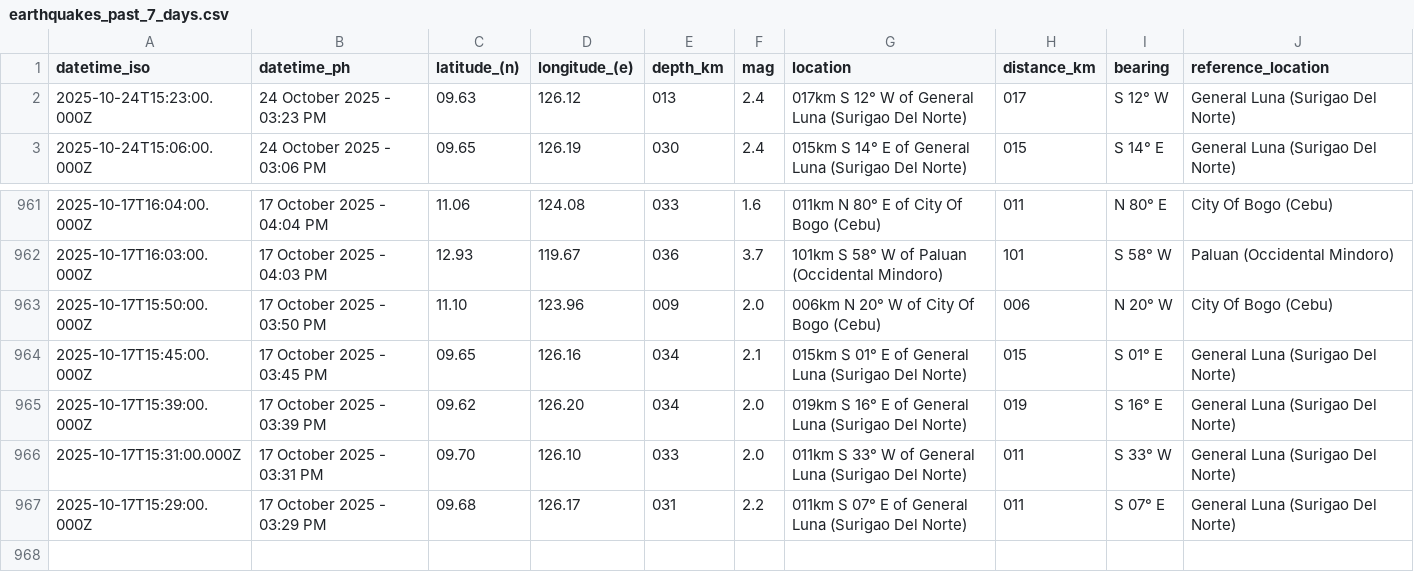
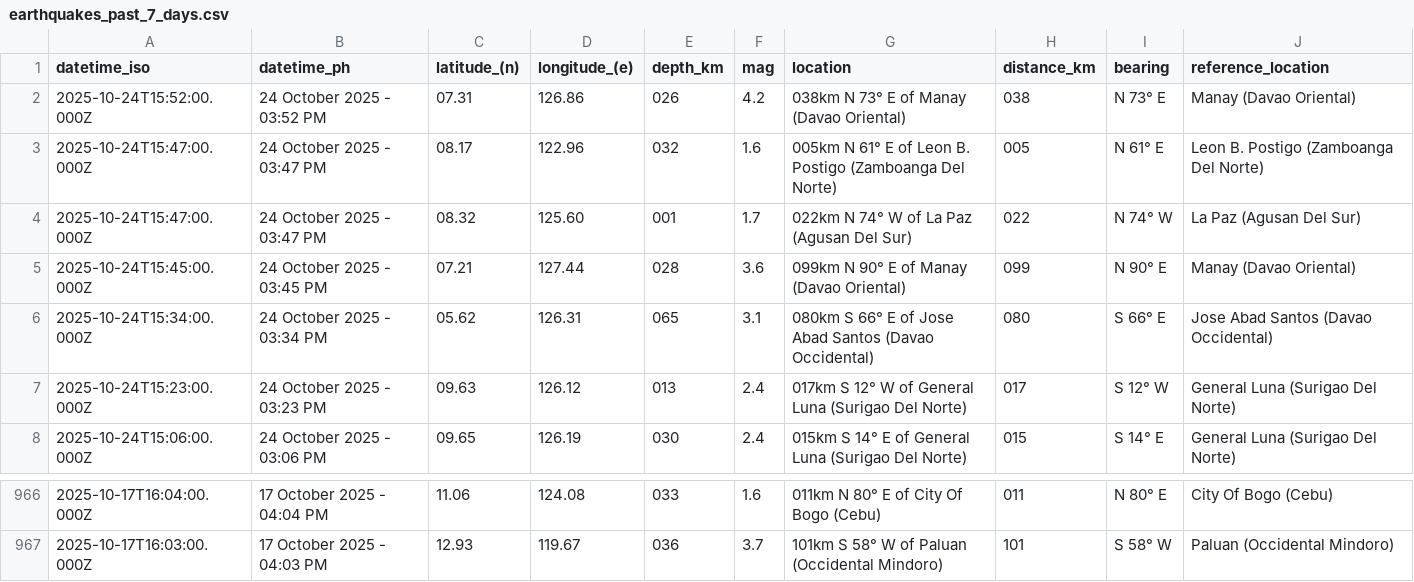
Before and after one commit to Waytii/chamthesleeptalker, a CSV file: earthquakes_past_7_days.csv, drawn as a sheet; only a part is shown, gaps mark what is left out; removed rows and columns are numbered as before the commit, all else as after; the diff names each change by its address in the sheet, - before the commit and + after, or states it on an @@ line.

```diff
--- a/earthquakes_past_7_days.csv
+++ b/earthquakes_past_7_days.csv
+row 2: 2025-10-24T15:52:00.000Z | 24 October 2025 - 03:52 PM | 07.31 | 126.86 | 026 | 4.2 | 038km N 73° E of Manay (Davao Oriental) | 038 | N 73° E | Manay (Davao Oriental)
+row 3: 2025-10-24T15:47:00.000Z | 24 October 2025 - 03:47 PM | 08.17 | 122.96 | 032 | 1.6 | 005km N 61° E of Leon B. Postigo (Zamboanga Del Norte) | 005 | N 61° E | Leon B. Postigo (Zamboanga Del Norte)
+row 4: 2025-10-24T15:47:00.000Z | 24 October 2025 - 03:47 PM | 08.32 | 125.60 | 001 | 1.7 | 022km N 74° W of La Paz (Agusan Del Sur) | 022 | N 74° W | La Paz (Agusan Del Sur)
+row 5: 2025-10-24T15:45:00.000Z | 24 October 2025 - 03:45 PM | 07.21 | 127.44 | 028 | 3.6 | 099km N 90° E of Manay (Davao Oriental) | 099 | N 90° E | Manay (Davao Oriental)
+row 6: 2025-10-24T15:34:00.000Z | 24 October 2025 - 03:34 PM | 05.62 | 126.31 | 065 | 3.1 | 080km S 66° E of Jose Abad Santos (Davao Occidental) | 080 | S 66° E | Jose Abad Santos (Davao Occidental)
-row 963: 2025-10-17T15:50:00.000Z | 17 October 2025 - 03:50 PM | 11.10 | 123.96 | 009 | 2.0 | 006km N 20° W of City Of Bogo (Cebu) | 006 | N 20° W | City Of Bogo (Cebu)
-row 964: 2025-10-17T15:45:00.000Z | 17 October 2025 - 03:45 PM | 09.65 | 126.16 | 034 | 2.1 | 015km S 01° E of General Luna (Surigao Del Norte) | 015 | S 01° E | General Luna (Surigao Del Norte)
-row 965: 2025-10-17T15:39:00.000Z | 17 October 2025 - 03:39 PM | 09.62 | 126.20 | 034 | 2.0 | 019km S 16° E of General Luna (Surigao Del Norte) | 019 | S 16° E | General Luna (Surigao Del Norte)
-row 966: 2025-10-17T15:31:00.000Z | 17 October 2025 - 03:31 PM | 09.70 | 126.10 | 033 | 2.0 | 011km S 33° W of General Luna (Surigao Del Norte) | 011 | S 33° W | General Luna (Surigao Del Norte)
-row 967: 2025-10-17T15:29:00.000Z | 17 October 2025 - 03:29 PM | 09.68 | 126.17 | 031 | 2.2 | 011km S 07° E of General Luna (Surigao Del Norte) | 011 | S 07° E | General Luna (Surigao Del Norte)
```
Also changed, not shown: earthquakes.csv, earthquakes_past_24_hours.csv, 5 other files.
